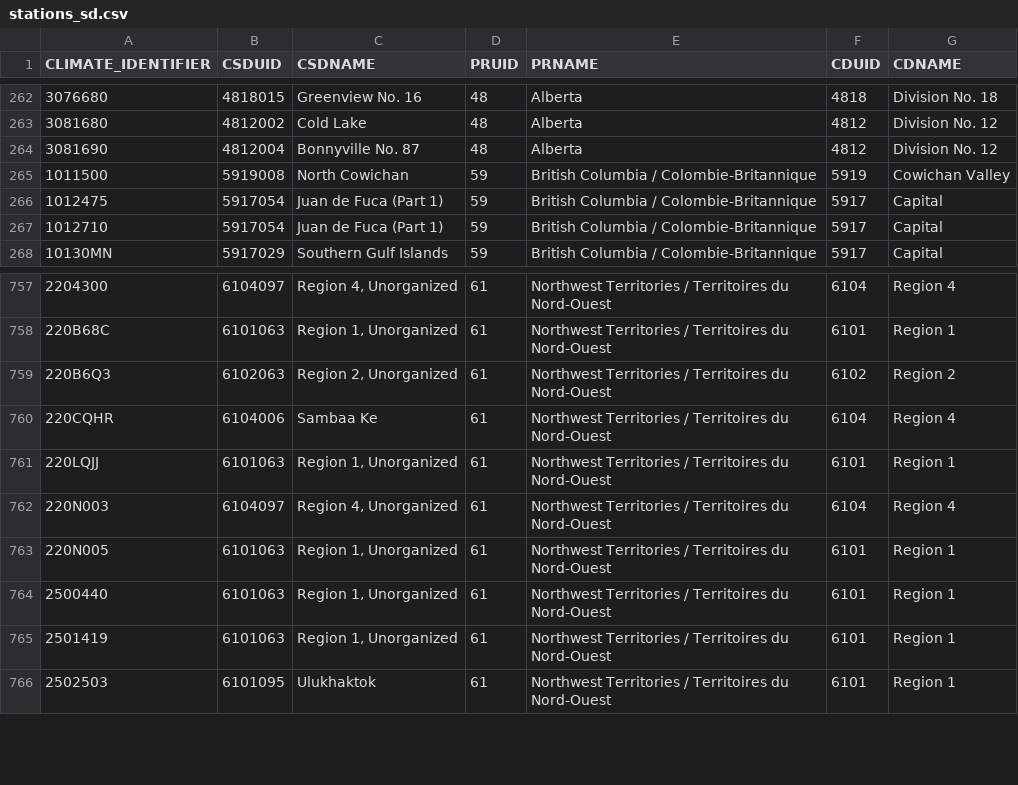
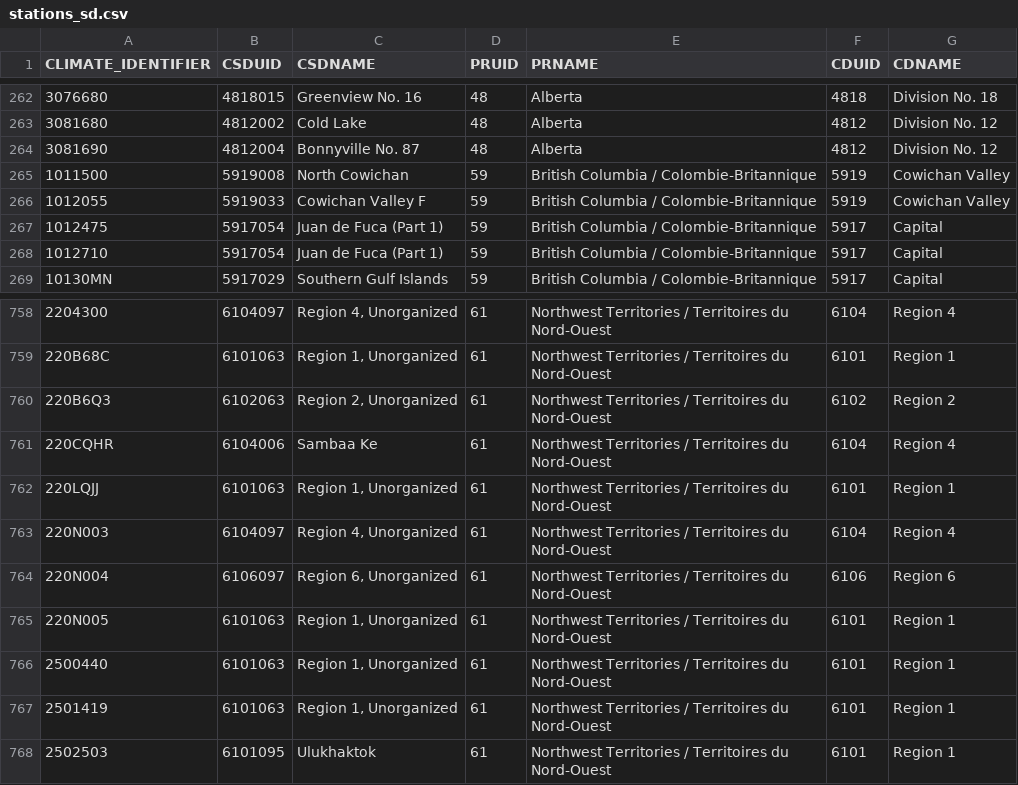
Before and after one commit to minnzc/Canada_Daily_Climate, a CSV file: DATA/stations/stations_sd.csv, drawn as a sheet; only a part is shown, gaps mark what is left out.

Commit message:
Update data: 13 September 2021

```diff
--- a/DATA/stations/stations_sd.csv
+++ b/DATA/stations/stations_sd.csv
@@ -265,2 +265,3 @@ CLIMATE_IDENTIFIER,CSDUID,CSDNAME,PRUID,PRNAME,CDUID,CDNAME
 1011500,5919008,North Cowichan,59,British Columbia / Colombie-Britannique,5919,Cowichan Valley
+1012055,5919033,Cowichan Valley F,59,British Columbia / Colombie-Britannique,5919,Cowichan Valley
 1012475,5917054,Juan de Fuca (Part 1),59,British Columbia / Colombie-Britannique,5917,Capital
@@ -762,2 +763,3 @@ CLIMATE_IDENTIFIER,CSDUID,CSDNAME,PRUID,PRNAME,CDUID,CDNAME
 220N003,6104097,"Region 4, Unorganized",61,Northwest Territories / Territoires du Nord-Ouest,6104,Region 4
+220N004,6106097,"Region 6, Unorganized",61,Northwest Territories / Territoires du Nord-Ouest,6106,Region 6
 220N005,6101063,"Region 1, Unorganized",61,Northwest Territories / Territoires du Nord-Ouest,6101,Region 1
```
Also changed, not shown: 1 other file.
